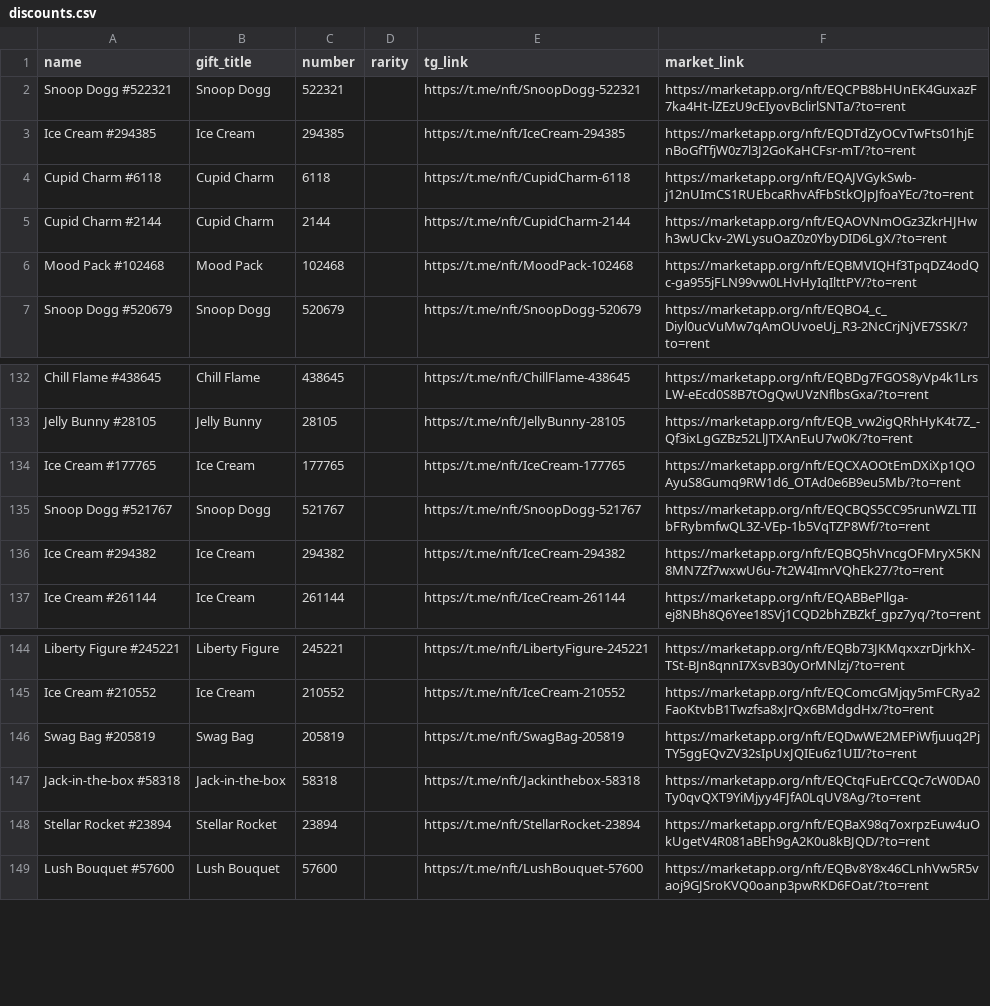
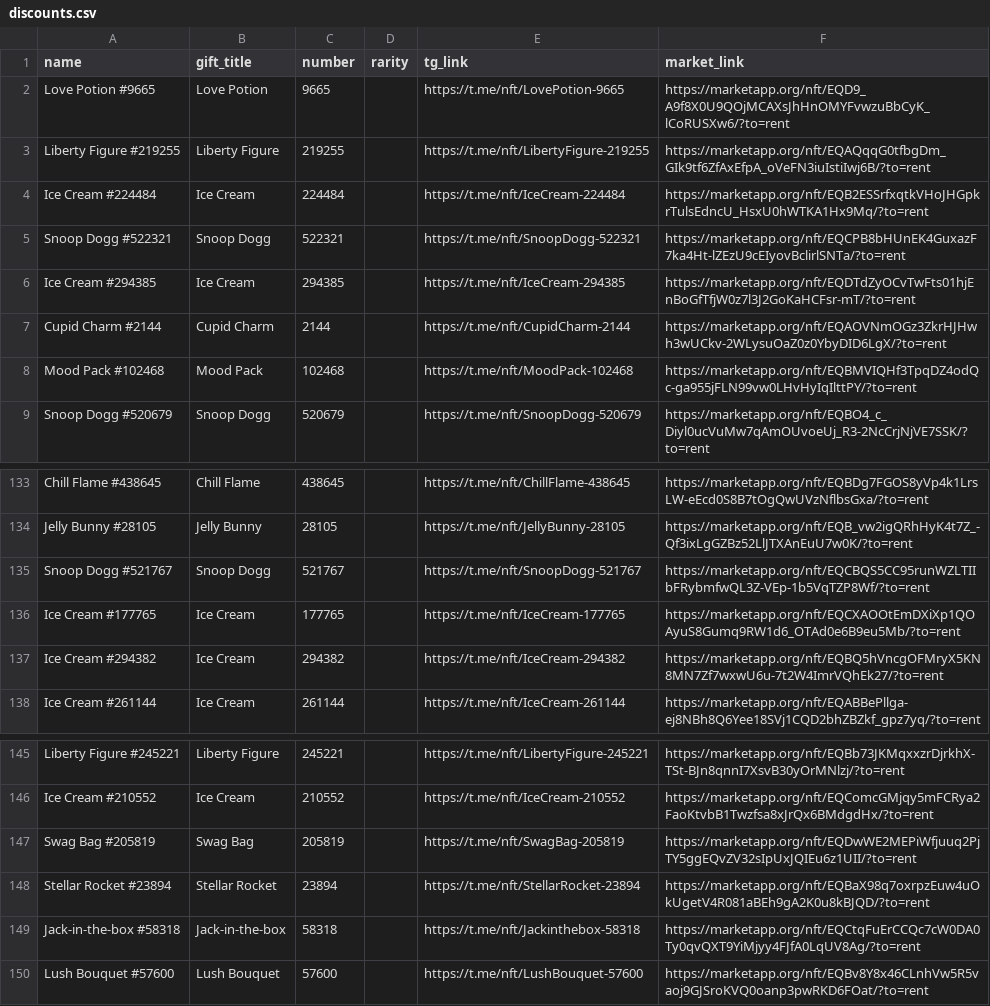
Before and after one commit to Zanjania0/duck-store, a CSV file: discounts.csv, drawn as a sheet; only a part is shown, gaps mark what is left out; the diff covers the shown part only.

Commit message:
Auto-update deals & gifts catalog [skip ci]

```diff
--- a/discounts.csv
+++ b/discounts.csv
@@ -1,5 +1,7 @@
 name,gift_title,number,rarity,tg_link,market_link
+Love Potion #9665,Love Potion,9665,,https://t.me/nft/LovePotion-9665,https://marketapp.org/nft/EQD9_A9f8X0U9QOjMCAXsJhHnOMYFvwzuBbCyK_lCoRUSXw6/?to=rent
+Liberty Figure #219255,Liberty Figure,219255,,https://t.me/nft/LibertyFigure-219255,https://marketapp.org/nft/EQAQqqG0tfbgDm_GIk9tf6ZfAxEfpA_oVeFN3iuIstiIwj6B/?to=rent
+Ice Cream #224484,Ice Cream,224484,,https://t.me/nft/IceCream-224484,https://marketapp.org/nft/EQB2ESSrfxqtkVHoJHGpkrTulsEdncU_HsxU0hWTKA1Hx9Mq/?to=rent
 Snoop Dogg #522321,Snoop Dogg,522321,,https://t.me/nft/SnoopDogg-522321,https://marketapp.org/nft/EQCPB8bHUnEK4GuxazF7ka4Ht-lZEzU9cEIyovBclirlSNTa/?to=rent
 Ice Cream #294385,Ice Cream,294385,,https://t.me/nft/IceCream-294385,https://marketapp.org/nft/EQDTdZyOCvTwFts01hjEnBoGfTfjW0z7l3J2GoKaHCFsr-mT/?to=rent
-Cupid Charm #6118,Cupid Charm,6118,,https://t.me/nft/CupidCharm-6118,https://marketapp.org/nft/EQAJVGykSwb-j12nUImCS1RUEbcaRhvAfFbStkOJpJfoaYEc/?to=rent
 Cupid Charm #2144,Cupid Charm,2144,,https://t.me/nft/CupidCharm-2144,https://marketapp.org/nft/EQAOVNmOGz3ZkrHJHwh3wUCkv-2WLysuOaZ0z0YbyDID6LgX/?to=rent
@@ -133,4 +134,4 @@ Chill Flame #438645,Chill Flame,438645,,https://t.me/nft/ChillFlame-438645,https
 Jelly Bunny #28105,Jelly Bunny,28105,,https://t.me/nft/JellyBunny-28105,https://marketapp.org/nft/EQB_vw2igQRhHyK4t7Z_-Qf3ixLgGZBz52LlJTXAnEuU7w0K/?to=rent
+Snoop Dogg #521767,Snoop Dogg,521767,,https://t.me/nft/SnoopDogg-521767,https://marketapp.org/nft/EQCBQS5CC95runWZLTIIbFRybmfwQL3Z-VEp-1b5VqTZP8Wf/?to=rent
 Ice Cream #177765,Ice Cream,177765,,https://t.me/nft/IceCream-177765,https://marketapp.org/nft/EQCXAOOtEmDXiXp1QOAyuS8Gumq9RW1d6_OTAd0e6B9eu5Mb/?to=rent
-Snoop Dogg #521767,Snoop Dogg,521767,,https://t.me/nft/SnoopDogg-521767,https://marketapp.org/nft/EQCBQS5CC95runWZLTIIbFRybmfwQL3Z-VEp-1b5VqTZP8Wf/?to=rent
 Ice Cream #294382,Ice Cream,294382,,https://t.me/nft/IceCream-294382,https://marketapp.org/nft/EQBQ5hVncgOFMryX5KN8MN7Zf7wxwU6u-7t2W4ImrVQhEk27/?to=rent
@@ -146,4 +147,4 @@ Ice Cream #210552,Ice Cream,210552,,https://t.me/nft/IceCream-210552,https://mar
 Swag Bag #205819,Swag Bag,205819,,https://t.me/nft/SwagBag-205819,https://marketapp.org/nft/EQDwWE2MEPiWfjuuq2PjTY5ggEQvZV32sIpUxJQIEu6z1UII/?to=rent
+Stellar Rocket #23894,Stellar Rocket,23894,,https://t.me/nft/StellarRocket-23894,https://marketapp.org/nft/EQBaX98q7oxrpzEuw4uOkUgetV4R081aBEh9gA2K0u8kBJQD/?to=rent
 Jack-in-the-box #58318,Jack-in-the-box,58318,,https://t.me/nft/Jackinthebox-58318,https://marketapp.org/nft/EQCtqFuErCCQc7cW0DA0Ty0qvQXT9YiMjyy4FJfA0LqUV8Ag/?to=rent
-Stellar Rocket #23894,Stellar Rocket,23894,,https://t.me/nft/StellarRocket-23894,https://marketapp.org/nft/EQBaX98q7oxrpzEuw4uOkUgetV4R081aBEh9gA2K0u8kBJQD/?to=rent
 Lush Bouquet #57600,Lush Bouquet,57600,,https://t.me/nft/LushBouquet-57600,https://marketapp.org/nft/EQBv8Y8x46CLnhVw5R5vaoj9GJSroKVQ0oanp3pwRKD6FOat/?to=rent
```
Also changed, not shown: 1 removed row and 30 moved rows elsewhere in this file, 2 other files.
